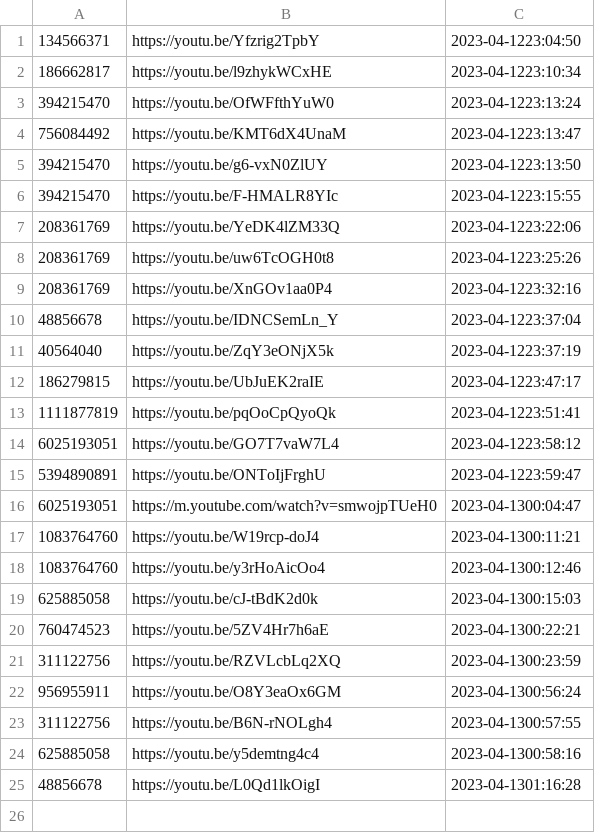
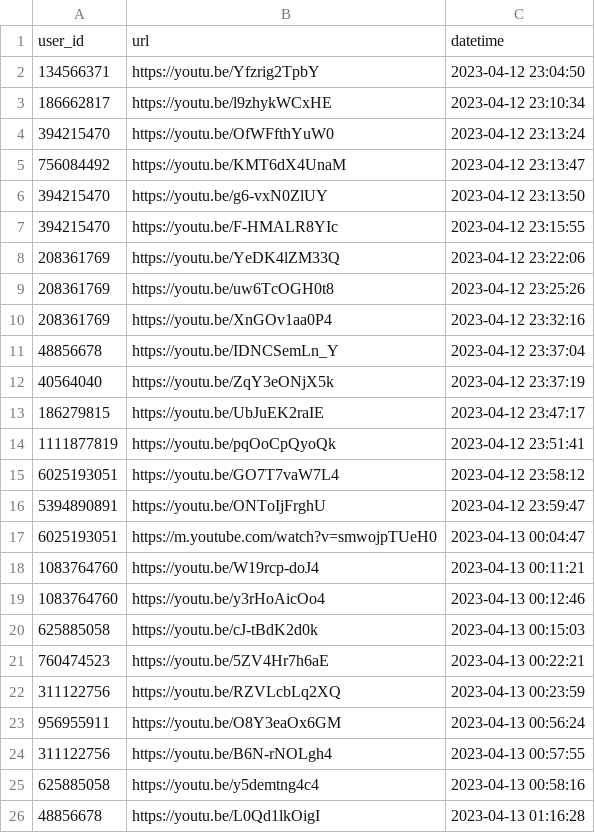
Before and after one commit to gra4evp/karaoke_bot, a CSV file: karaoke_bot/bot_old_version/id_url_files/id_url_04_12_2023.csv, drawn as a sheet.

```diff
--- a/karaoke_bot/bot_old_version/id_url_files/id_url_04_12_2023.csv
+++ b/karaoke_bot/bot_old_version/id_url_files/id_url_04_12_2023.csv
@@ -1,25 +1,26 @@
-134566371,https://youtu.be/Yfzrig2TpbY,2023-04-1223:04:50
-186662817,https://youtu.be/l9zhykWCxHE,2023-04-1223:10:34
-394215470,https://youtu.be/OfWFfthYuW0,2023-04-1223:13:24
-756084492,https://youtu.be/KMT6dX4UnaM,2023-04-1223:13:47
-394215470,https://youtu.be/g6-vxN0ZlUY,2023-04-1223:13:50
-394215470,https://youtu.be/F-HMALR8YIc,2023-04-1223:15:55
-208361769,https://youtu.be/YeDK4lZM33Q,2023-04-1223:22:06
-208361769,https://youtu.be/uw6TcOGH0t8,2023-04-1223:25:26
-208361769,https://youtu.be/XnGOv1aa0P4,2023-04-1223:32:16
-48856678,https://youtu.be/IDNCSemLn_Y,2023-04-1223:37:04
-40564040,https://youtu.be/ZqY3eONjX5k,2023-04-1223:37:19
-186279815,https://youtu.be/UbJuEK2raIE,2023-04-1223:47:17
-1111877819,https://youtu.be/pqOoCpQyoQk,2023-04-1223:51:41
-6025193051,https://youtu.be/GO7T7vaW7L4,2023-04-1223:58:12
-5394890891,https://youtu.be/ONToIjFrghU,2023-04-1223:59:47
-6025193051,https://m.youtube.com/watch?v=smwojpTUeH0,2023-04-1300:04:47
-1083764760,https://youtu.be/W19rcp-doJ4,2023-04-1300:11:21
-1083764760,https://youtu.be/y3rHoAicOo4,2023-04-1300:12:46
-625885058,https://youtu.be/cJ-tBdK2d0k,2023-04-1300:15:03
-760474523,https://youtu.be/5ZV4Hr7h6aE,2023-04-1300:22:21
-311122756,https://youtu.be/RZVLcbLq2XQ,2023-04-1300:23:59
-956955911,https://youtu.be/O8Y3eaOx6GM,2023-04-1300:56:24
-311122756,https://youtu.be/B6N-rNOLgh4,2023-04-1300:57:55
-625885058,https://youtu.be/y5demtng4c4,2023-04-1300:58:16
-48856678,https://youtu.be/L0Qd1lkOigI,2023-04-1301:16:28
+user_id,url,datetime
+134566371,https://youtu.be/Yfzrig2TpbY,2023-04-12 23:04:50
+186662817,https://youtu.be/l9zhykWCxHE,2023-04-12 23:10:34
+394215470,https://youtu.be/OfWFfthYuW0,2023-04-12 23:13:24
+756084492,https://youtu.be/KMT6dX4UnaM,2023-04-12 23:13:47
+394215470,https://youtu.be/g6-vxN0ZlUY,2023-04-12 23:13:50
+394215470,https://youtu.be/F-HMALR8YIc,2023-04-12 23:15:55
+208361769,https://youtu.be/YeDK4lZM33Q,2023-04-12 23:22:06
+208361769,https://youtu.be/uw6TcOGH0t8,2023-04-12 23:25:26
+208361769,https://youtu.be/XnGOv1aa0P4,2023-04-12 23:32:16
+48856678,https://youtu.be/IDNCSemLn_Y,2023-04-12 23:37:04
+40564040,https://youtu.be/ZqY3eONjX5k,2023-04-12 23:37:19
+186279815,https://youtu.be/UbJuEK2raIE,2023-04-12 23:47:17
+1111877819,https://youtu.be/pqOoCpQyoQk,2023-04-12 23:51:41
+6025193051,https://youtu.be/GO7T7vaW7L4,2023-04-12 23:58:12
+5394890891,https://youtu.be/ONToIjFrghU,2023-04-12 23:59:47
+6025193051,https://m.youtube.com/watch?v=smwojpTUeH0,2023-04-13 00:04:47
+1083764760,https://youtu.be/W19rcp-doJ4,2023-04-13 00:11:21
+1083764760,https://youtu.be/y3rHoAicOo4,2023-04-13 00:12:46
+625885058,https://youtu.be/cJ-tBdK2d0k,2023-04-13 00:15:03
+760474523,https://youtu.be/5ZV4Hr7h6aE,2023-04-13 00:22:21
+311122756,https://youtu.be/RZVLcbLq2XQ,2023-04-13 00:23:59
+956955911,https://youtu.be/O8Y3eaOx6GM,2023-04-13 00:56:24
+311122756,https://youtu.be/B6N-rNOLgh4,2023-04-13 00:57:55
+625885058,https://youtu.be/y5demtng4c4,2023-04-13 00:58:16
+48856678,https://youtu.be/L0Qd1lkOigI,2023-04-13 01:16:28
```
Also changed, not shown: karaoke_bot/bot_old_version/id_url_files/id_url_03_23_2023.csv, karaoke_bot/bot_old_version/id_url_files/id_url_03_27_2023.csv, 7 other files.
